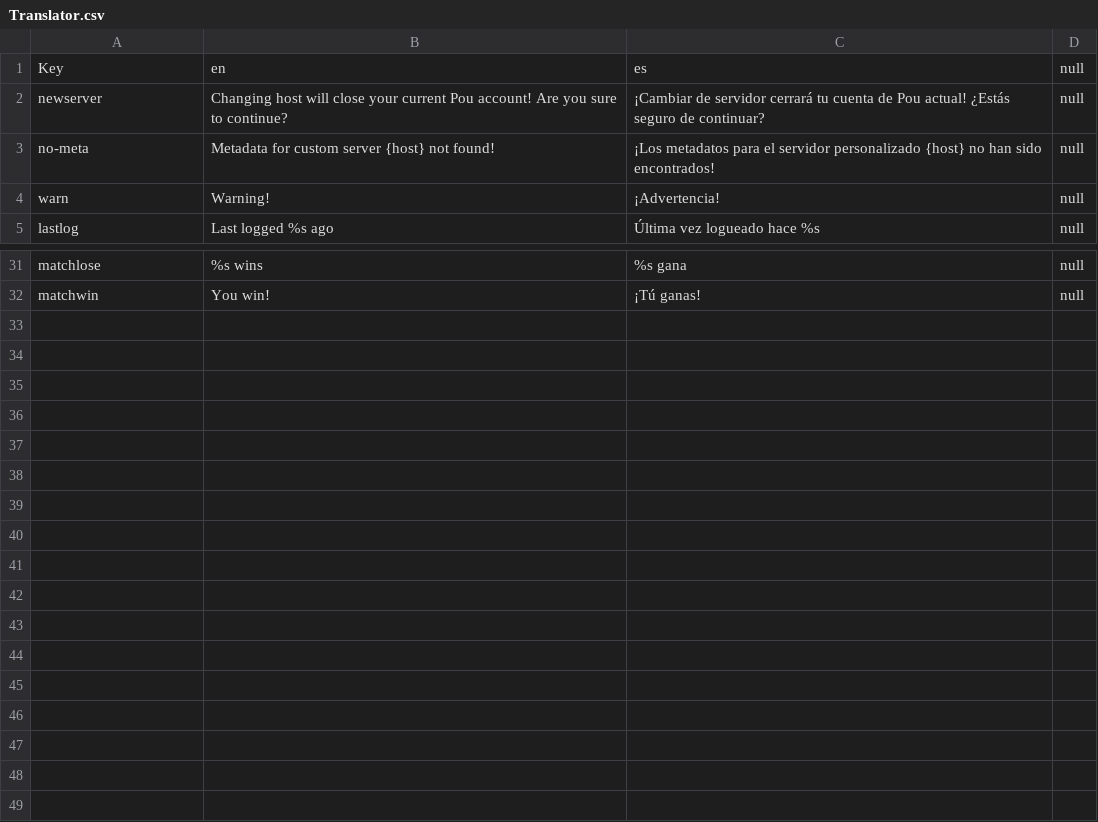
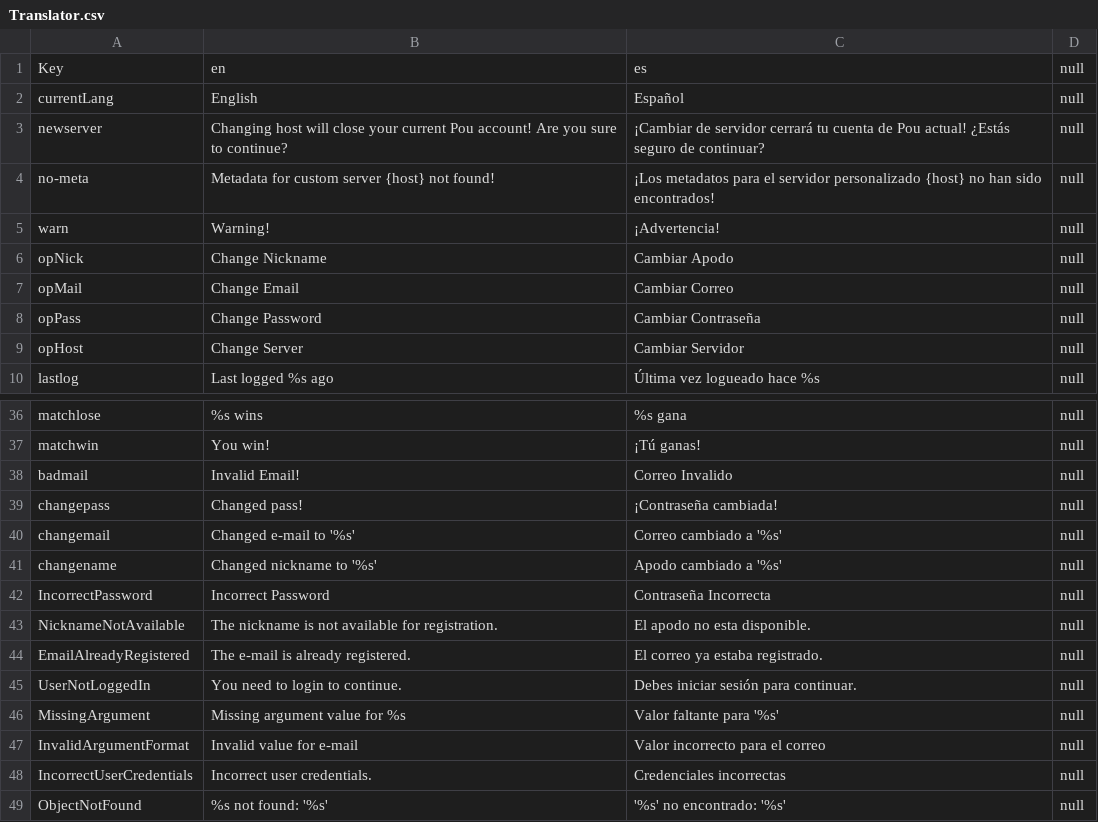
Before and after one commit to H401217/pou-search, a CSV file: Translator.csv, drawn as a sheet; only a part is shown, gaps mark what is left out; the diff names each change by its address in the sheet, - before the commit and + after, or states it on an @@ line.

Commit message:
Update Translator.csv

```diff
--- a/Translator.csv
+++ b/Translator.csv
+row 2: currentLang | English | Español | null
+row 6: opNick | Change Nickname | Cambiar Apodo | null
+row 7: opMail | Change Email | Cambiar Correo | null
+row 8: opPass | Change Password | Cambiar Contraseña | null
+row 9: opHost | Change Server | Cambiar Servidor | null
+row 38: badmail | Invalid Email! | Correo Invalido | null
+row 39: changepass | Changed pass! | ¡Contraseña cambiada! | null
+row 40: changemail | Changed e-mail to '%s' | Correo cambiado a '%s' | null
+row 41: changename | Changed nickname to '%s' | Apodo cambiado a '%s' | null
+row 42: IncorrectPassword | Incorrect Password | Contraseña Incorrecta | null
+row 43: NicknameNotAvailable | The nickname is not available for registration. | El apodo no esta disponible. | null
+row 44: EmailAlreadyRegistered | The e-mail is already registered. | El correo ya estaba registrado. | null
+row 45: UserNotLoggedIn | You need to login to continue. | Debes iniciar sesión para continuar. | null
+row 46: MissingArgument | Missing argument value for %s | Valor faltante para '%s' | null
+row 47: InvalidArgumentFormat | Invalid value for e-mail | Valor incorrecto para el correo | null
+row 48: IncorrectUserCredentials | Incorrect user credentials. | Credenciales incorrectas | null
+row 49: ObjectNotFound | %s not found: '%s' | '%s' no encontrado: '%s' | null
```
